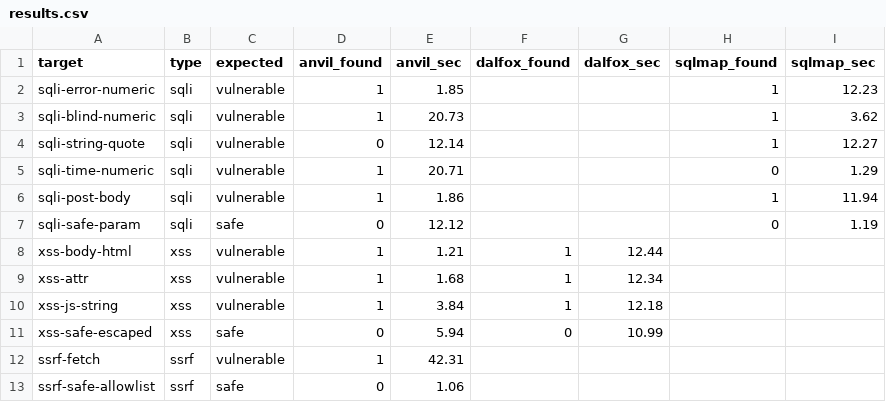
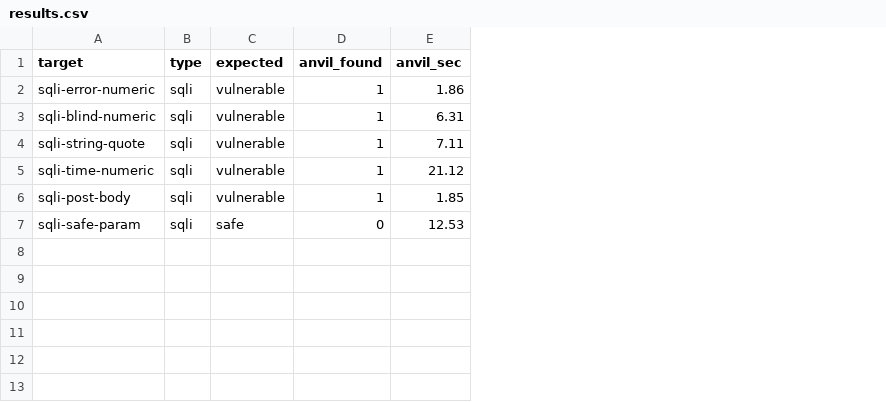
Before and after one commit to siddhantbhattarai101/anvil, a CSV file: benchmark/results.csv, drawn as a sheet; the diff names each change by its address in the sheet, - before the commit and + after, or states it on an @@ line.

Commit message:
Fix string-context SQLi: seed param value in sitemap path + relax boolean gate
Two bugs blocked single-quote string-context boolean-blind detection:
1. run_sqli_scan built base_url via target_url.join(path), dropping the query —
   so the parameter's original value was lost and boundaries couldn't be seeded.
   Now the value is re-seeded from the target URL before building the injection
   point.
2. check_boolean_blind required an absolute false_ratio < 0.6, which pages with
   heavy shared boilerplate ('Welcome' vs 'Not found') never satisfy. Now it
   relies on the relative TRUE/FALSE differential margin, which is robust.

Benchmark: ANVIL SQLi 4/5 -> 5/5 (precision/recall/F1 = 1.00), safe endpoint
still not flagged. Tests: 43 passed / 0 failed.

```diff
--- a/benchmark/results.csv
+++ b/benchmark/results.csv
-column F (dalfox_found), empty
-column G (dalfox_sec), empty
-column H (sqlmap_found), rows 2-7: 1 | 1 | 1 | 0 | 1 | 0
-column I (sqlmap_sec), rows 2-7: 12.23 | 3.62 | 12.27 | 1.29 | 11.94 | 1.19
-E2 (anvil_sec): 1.85
+E2 (anvil_sec): 1.86
-E3 (anvil_sec): 20.73
+E3 (anvil_sec): 6.31
-D4 (anvil_found): 0
+D4 (anvil_found): 1
-E4 (anvil_sec): 12.14
+E4 (anvil_sec): 7.11
-E5 (anvil_sec): 20.71
+E5 (anvil_sec): 21.12
-E6 (anvil_sec): 1.86
+E6 (anvil_sec): 1.85
-E7 (anvil_sec): 12.12
+E7 (anvil_sec): 12.53
-row 8: xss-body-html | xss | vulnerable | 1 | 1.21 | 1 | 12.44
-row 9: xss-attr | xss | vulnerable | 1 | 1.68 | 1 | 12.34
-row 10: xss-js-string | xss | vulnerable | 1 | 3.84 | 1 | 12.18
-row 11: xss-safe-escaped | xss | safe | 0 | 5.94 | 0 | 10.99
-row 12: ssrf-fetch | ssrf | vulnerable | 1 | 42.31
-row 13: ssrf-safe-allowlist | ssrf | safe | 0 | 1.06
```
Also changed, not shown: 3 other files.
